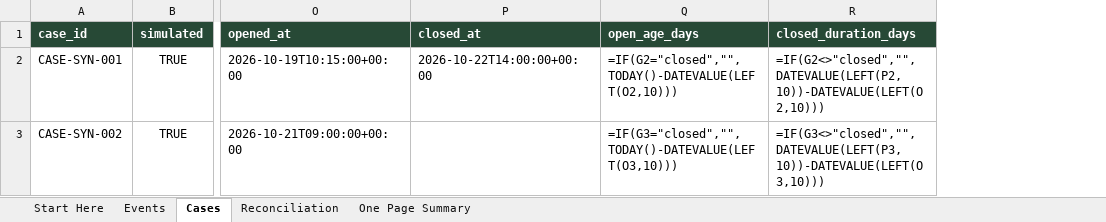
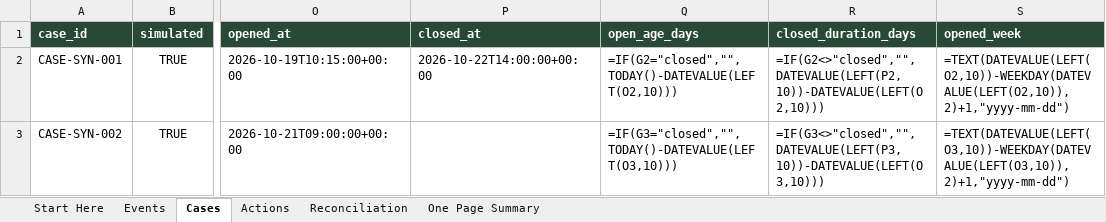
Before and after one commit to jems0906/LossLens-CaseOps, an Excel workbook: docs/excel-proof/losslens_synthetic_practice.xlsx, sheet Cases, drawn as a sheet; only a part is shown, gaps mark what is left out; values as stored, in another font and other column widths than the file's, no borders; formulas without a stored value are shown as written; table styles not drawn; the diff names each change by its address in the sheet, - before the commit and + after, or states it on an @@ line.

```diff
--- a/docs/excel-proof/losslens_synthetic_practice.xlsx (sheet Cases)
+++ b/docs/excel-proof/losslens_synthetic_practice.xlsx (sheet Cases)
+sheet tab: Actions
+column S (opened_week), rows 2-3: =TEXT(DATEVALUE(LEFT(O2,10))-WEEKDAY(DATEVALUE(LEFT(O2,10)),2)+1,"yyyy-mm-dd") | =TEXT(DATEVALUE(LEFT(O3,10))-WEEKDAY(DATEVALUE(LEFT(O3,10)),2)+1,"yyyy-mm-dd")
```
Also changed, not shown: sheet One Page Summary, 23 other files.
